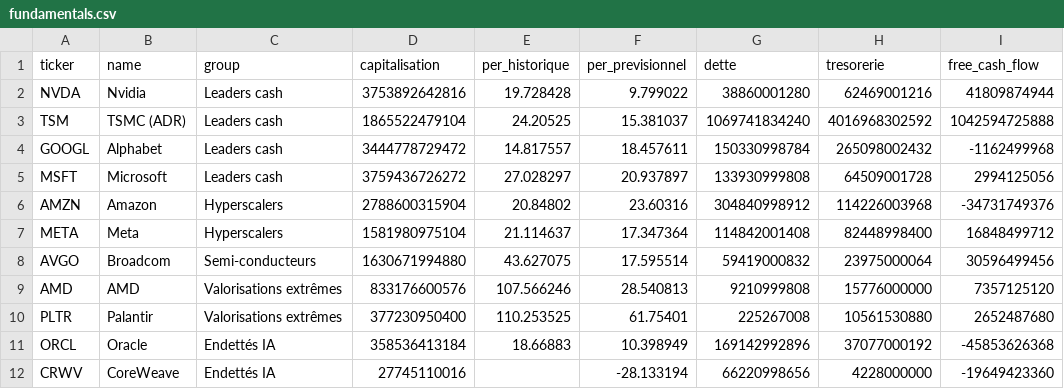
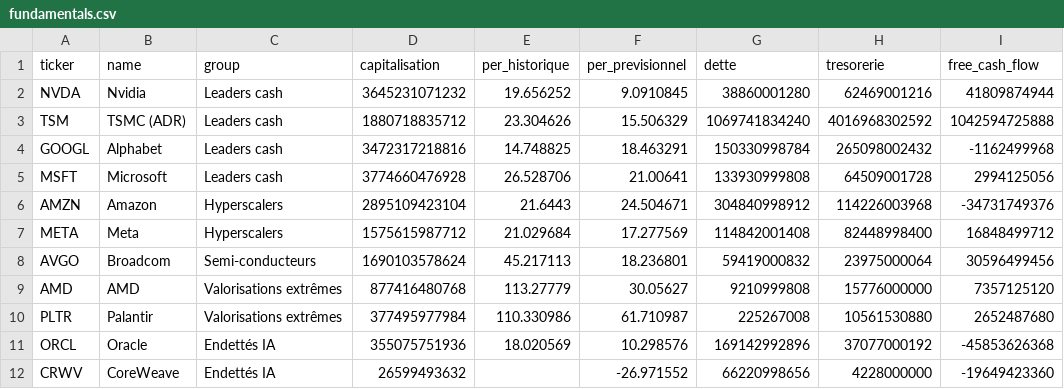
Before and after one commit to paulleriic/ai-bubble-tracker, a CSV file: data/fundamentals.csv, drawn as a sheet; only a part is shown; the diff covers the shown part only; the diff names each change by its address in the sheet, - before the commit and + after, or states it on an @@ line.

```diff
--- a/data/fundamentals.csv
+++ b/data/fundamentals.csv
-D2 (capitalisation): 3753892642816
+D2 (capitalisation): 3645231071232
-E2 (per_historique): 19.728428
+E2 (per_historique): 19.656252
-F2 (per_previsionnel): 9.799022
+F2 (per_previsionnel): 9.0910845
-D3 (capitalisation): 1865522479104
+D3 (capitalisation): 1880718835712
-E3 (per_historique): 24.20525
+E3 (per_historique): 23.304626
-F3 (per_previsionnel): 15.381037
+F3 (per_previsionnel): 15.506329
-D4 (capitalisation): 3444778729472
+D4 (capitalisation): 3472317218816
-E4 (per_historique): 14.817557
+E4 (per_historique): 14.748825
-F4 (per_previsionnel): 18.457611
+F4 (per_previsionnel): 18.463291
-D5 (capitalisation): 3759436726272
+D5 (capitalisation): 3774660476928
-E5 (per_historique): 27.028297
+E5 (per_historique): 26.528706
-F5 (per_previsionnel): 20.937897
+F5 (per_previsionnel): 21.00641
-D6 (capitalisation): 2788600315904
+D6 (capitalisation): 2895109423104
-E6 (per_historique): 20.84802
+E6 (per_historique): 21.6443
-F6 (per_previsionnel): 23.60316
+F6 (per_previsionnel): 24.504671
-D7 (capitalisation): 1581980975104
+D7 (capitalisation): 1575615987712
-E7 (per_historique): 21.114637
+E7 (per_historique): 21.029684
-F7 (per_previsionnel): 17.347364
+F7 (per_previsionnel): 17.277569
-D8 (capitalisation): 1630671994880
+D8 (capitalisation): 1690103578624
-E8 (per_historique): 43.627075
+E8 (per_historique): 45.217113
-F8 (per_previsionnel): 17.595514
+F8 (per_previsionnel): 18.236801
-D9 (capitalisation): 833176600576
+D9 (capitalisation): 877416480768
-E9 (per_historique): 107.566246
+E9 (per_historique): 113.27779
-F9 (per_previsionnel): 28.540813
+F9 (per_previsionnel): 30.05627
-D10 (capitalisation): 377230950400
+D10 (capitalisation): 377495977984
-E10 (per_historique): 110.253525
+E10 (per_historique): 110.330986
-F10 (per_previsionnel): 61.75401
+F10 (per_previsionnel): 61.710987
-D11 (capitalisation): 358536413184
+D11 (capitalisation): 355075751936
-E11 (per_historique): 18.66883
+E11 (per_historique): 18.020569
-F11 (per_previsionnel): 10.398949
+F11 (per_previsionnel): 10.298576
-D12 (capitalisation): 27745110016
+D12 (capitalisation): 26599493632
-F12 (per_previsionnel): -28.133194
+F12 (per_previsionnel): -26.971552
```
Also changed, not shown: 15 edited cells elsewhere in this file, data/assets_summary.csv, data/prices.csv, 13 other files.
